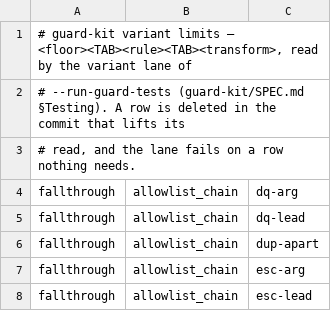
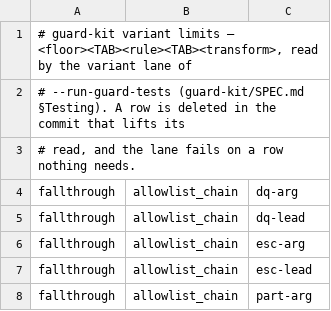
Before and after one commit to checkwright/checkwright, a TSV file: guard-kit/guard-tests/variant-limits.tsv, drawn as a sheet; only a part is shown; the shorter side is filled out with more unchanged rows.

```diff
--- a/guard-kit/guard-tests/variant-limits.tsv
+++ b/guard-kit/guard-tests/variant-limits.tsv
@@ -5,3 +5,2 @@ fallthrough	allowlist_chain	dq-arg
 fallthrough	allowlist_chain	dq-lead
-fallthrough	allowlist_chain	dup-apart
 fallthrough	allowlist_chain	esc-arg
```
Also changed, not shown: guard-kit/guard-tests/background-cases.tsv, guard-kit/guard-tests/cases.tsv, 8 other files.
